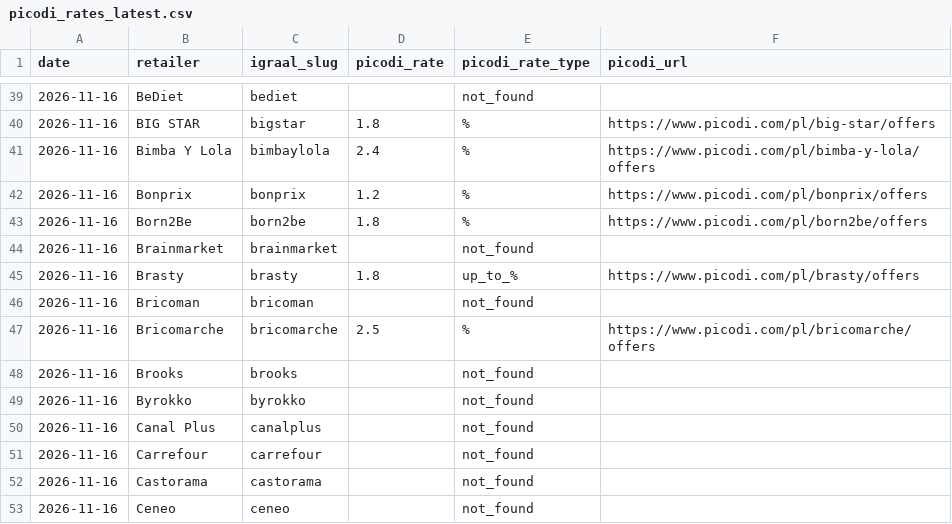
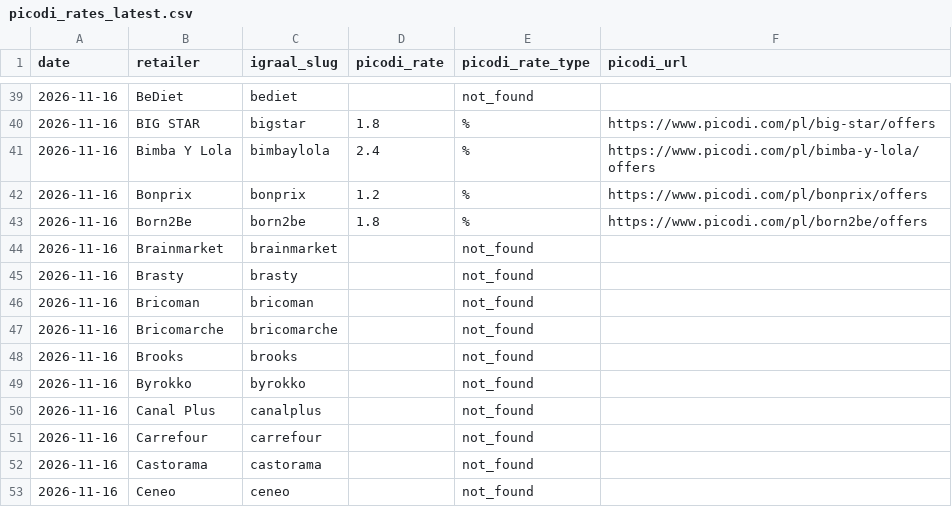
Before and after one commit to Gonzalobarrio/cashback-benchmark, a CSV file: data/picodi_rates_latest.csv, drawn as a sheet; only a part is shown, gaps mark what is left out.

```diff
--- a/data/picodi_rates_latest.csv
+++ b/data/picodi_rates_latest.csv
@@ -44,5 +44,5 @@ date,retailer,igraal_slug,picodi_rate,picodi_rate_type,picodi_url
 2026-11-16,Brainmarket,brainmarket,,not_found,
-2026-11-16,Brasty,brasty,1.8,up_to_%,https://www.picodi.com/pl/brasty/offers
+2026-11-16,Brasty,brasty,,not_found,
 2026-11-16,Bricoman,bricoman,,not_found,
-2026-11-16,Bricomarche,bricomarche,2.5,%,https://www.picodi.com/pl/bricomarche/offers
+2026-11-16,Bricomarche,bricomarche,,not_found,
 2026-11-16,Brooks,brooks,,not_found,
```
Also changed, not shown: data/benchmark_data.csv, data/benchmark_data_enriched.csv, 2 other files.
